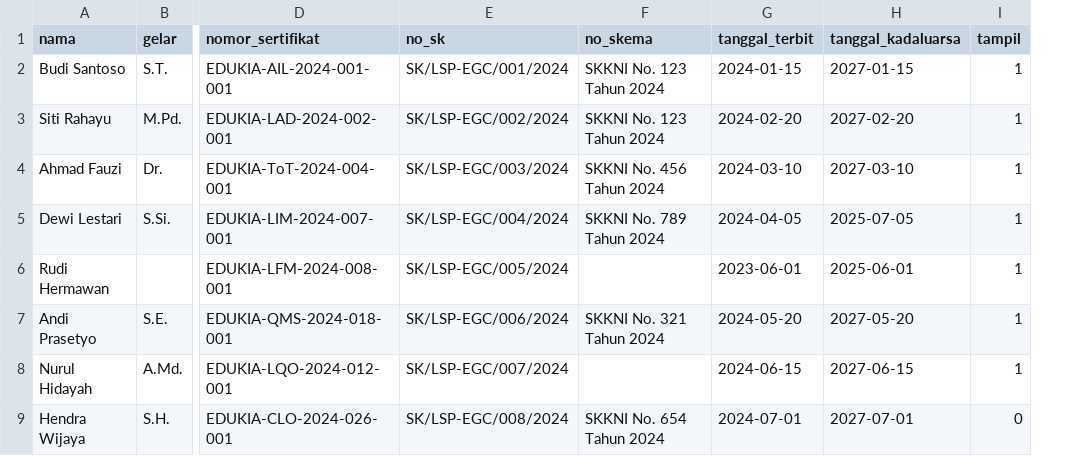
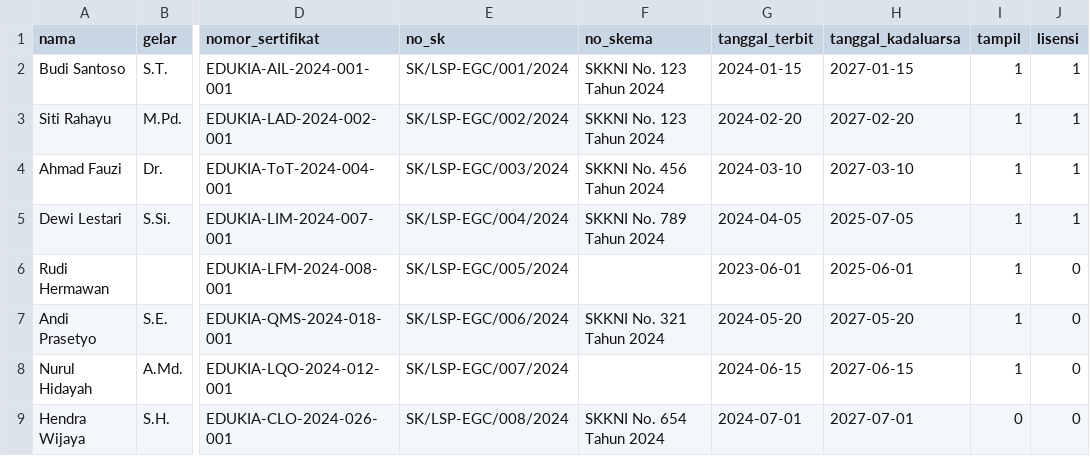
Before and after one commit to ulungmurdiantoro/lsp-edukia-app, a CSV file: public/downloads/template-import-sertifikat.csv, drawn as a sheet; only a part is shown, gaps mark what is left out; the diff names each change by its address in the sheet, - before the commit and + after, or states it on an @@ line.

Commit message:
feat: add 'lisensi' column to import template and update import logic to preserve existing license values

```diff
--- a/public/downloads/template-import-sertifikat.csv
+++ b/public/downloads/template-import-sertifikat.csv
+column J (lisensi), rows 2-9: 1 | 1 | 1 | 1 | 0 | 0 | 0 | 0
```
Also changed, not shown: 2 other files.
